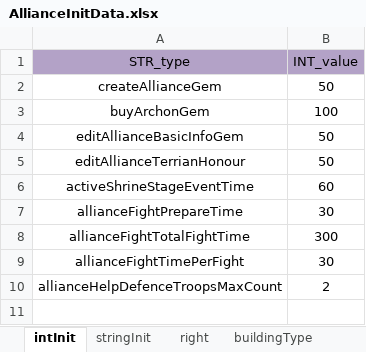
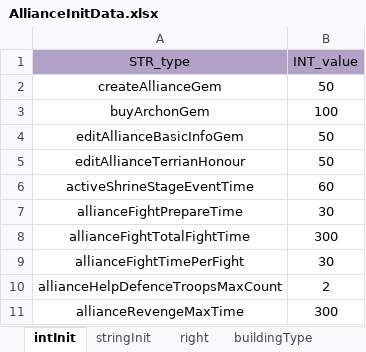
Before and after one commit to ModunZhang/kod_client, an Excel workbook: gameData/shared/AllianceInitData.xlsx, sheet intInit, drawn as a sheet; values as stored, in another font and other column widths than the file's, no borders; the diff names each change by its address in the sheet, - before the commit and + after, or states it on an @@ line.

Commit message:
modify configs

```diff
--- a/gameData/shared/AllianceInitData.xlsx (sheet intInit)
+++ b/gameData/shared/AllianceInitData.xlsx (sheet intInit)
+row 11: allianceRevengeMaxTime | 300
```
